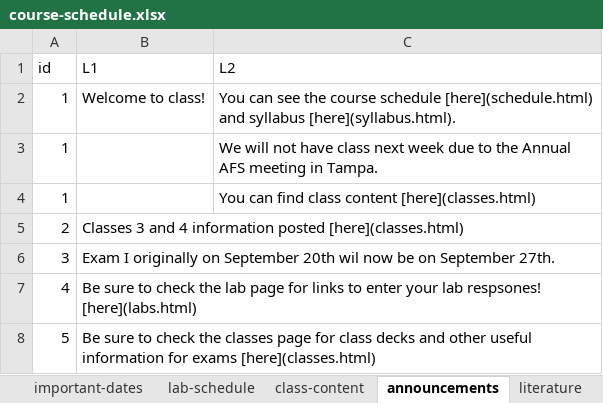
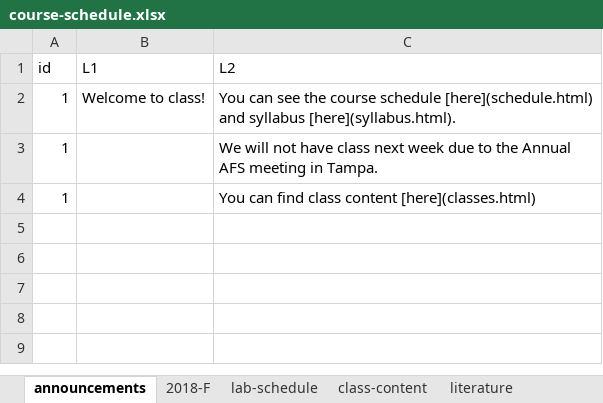
Before and after one commit to mcolvin/WFA4313-Fisheries-Management, an Excel workbook: course-schedule.xlsx, sheet announcements, drawn as a sheet; values as stored, in another font and other column widths than the file's, no borders; the diff names each change by its address in the sheet, - before the commit and + after, or states it on an @@ line.

```diff
--- a/course-schedule.xlsx (sheet announcements)
+++ b/course-schedule.xlsx (sheet announcements)
@@ sheet tab order changed: announcements | 2018-F | lab-schedule | class-content | literature @@
-row 5: 2 | Classes 3 and 4 information posted [here](classes.html)
-row 6: 3 | Exam I originally on September 20th wil now be on September 27th.
-row 7: 4 | Be sure to check the lab page for links to enter your lab respsones! [here](labs.html)
-row 8: 5 | Be sure to check the classes page for class decks and other useful information for exams [here](classes.html)
```
Also changed, not shown: sheet 2018-F, sheet class-content, sheet important-dates, sheet lab-schedule, other sheet tabs, charts or pictures, 54 other files.
